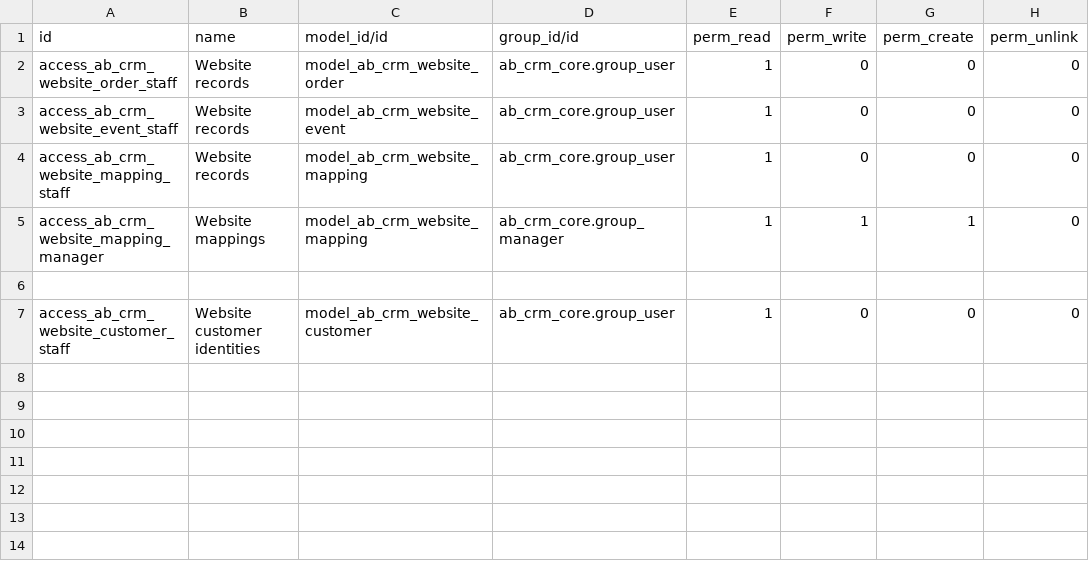
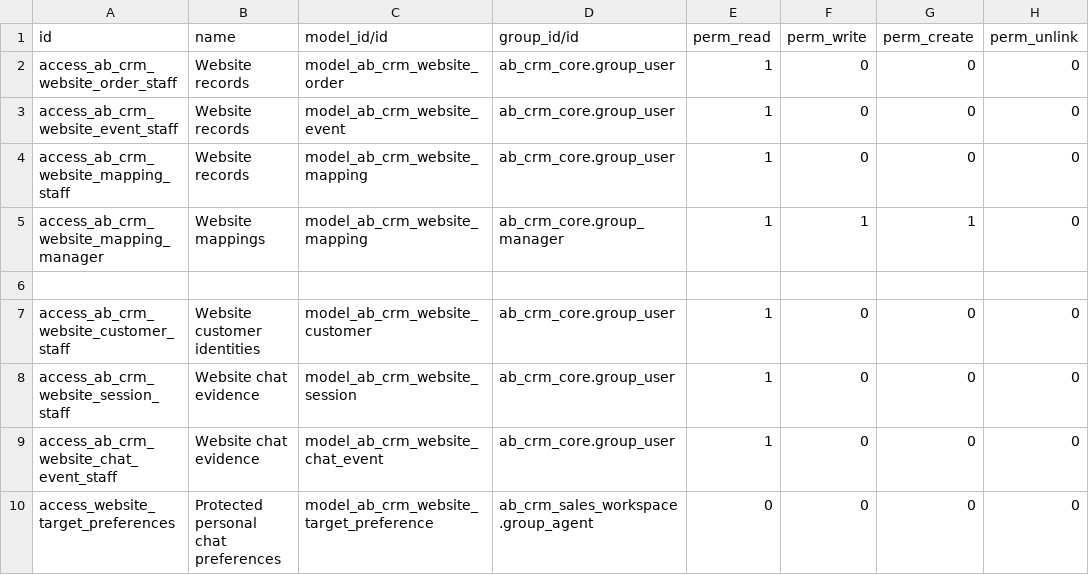
Before and after one commit to abdinpharmacies/hr, a CSV file: ab_crm_website/security/ir.model.access.csv, drawn as a sheet.

Commit message:
ab_crm_website/fix: preserve employee context for media uploads

```diff
--- a/ab_crm_website/security/ir.model.access.csv
+++ b/ab_crm_website/security/ir.model.access.csv
@@ -7 +7,4 @@ access_ab_crm_website_mapping_manager,Website mappings,model_ab_crm_website_mapp
 access_ab_crm_website_customer_staff,Website customer identities,model_ab_crm_website_customer,ab_crm_core.group_user,1,0,0,0
+access_ab_crm_website_session_staff,Website chat evidence,model_ab_crm_website_session,ab_crm_core.group_user,1,0,0,0
+access_ab_crm_website_chat_event_staff,Website chat evidence,model_ab_crm_website_chat_event,ab_crm_core.group_user,1,0,0,0
+access_website_target_preferences,Protected personal chat preferences,model_ab_crm_website_target_preference,ab_crm_sales_workspace.group_agent,0,0,0,0
```
Also changed, not shown: 40 other files.
